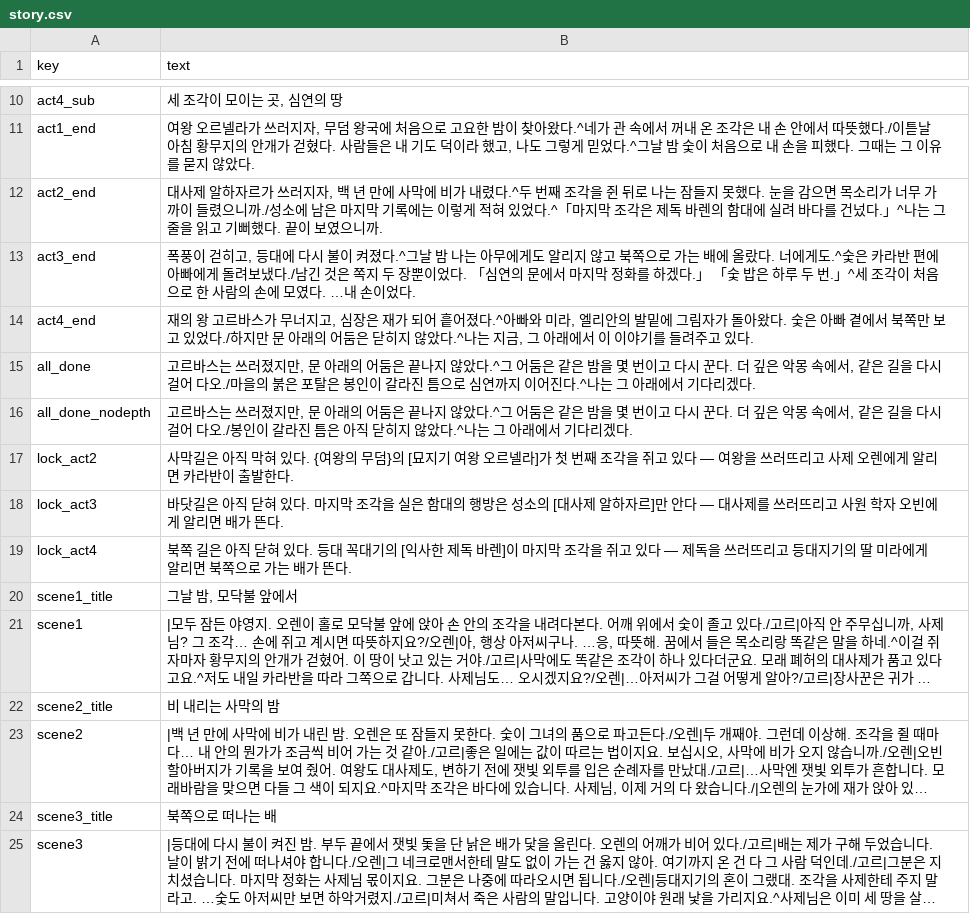
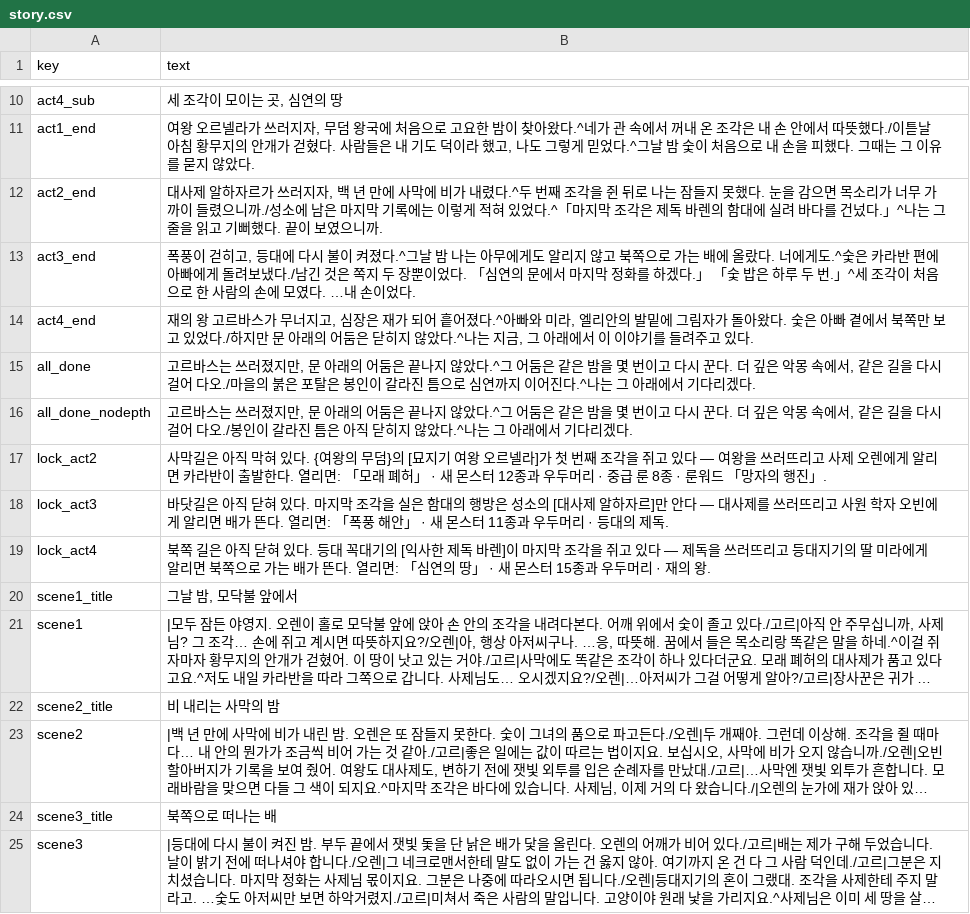
Before and after one commit to mogoshop/catch-and-keep, a CSV file: data/story.csv, drawn as a sheet; only a part is shown, gaps mark what is left out; long unchanged cells end in ….

```diff
--- a/data/story.csv
+++ b/data/story.csv
@@ -16,5 +16,5 @@ all_done,"고르바스는 쓰러졌지만, 문 아래의 어둠은 끝나지 않
 all_done_nodepth,"고르바스는 쓰러졌지만, 문 아래의 어둠은 끝나지 않았다.^그 어둠은 같은 밤을 몇 번이고 다시 꾼다. 더 깊은 악몽 속에서, 같은 길을 다시 걸어 다오./봉인이 갈라진 틈은 아직 닫히지 않았다.^나는 그 아래에서 기다리겠다."
-lock_act2,사막길은 아직 막혀 있다. {여왕의 무덤}의 [묘지기 여왕 오르넬라]가 첫 번째 조각을 쥐고 있다 — 여왕을 쓰러뜨리고 사제 오렌에게 알리면 카라반이 출발한다.
-lock_act3,바닷길은 아직 닫혀 있다. 마지막 조각을 실은 함대의 행방은 성소의 [대사제 알하자르]만 안다 — 대사제를 쓰러뜨리고 사원 학자 오빈에게 알리면 배가 뜬다.
-lock_act4,북쪽 길은 아직 닫혀 있다. 등대 꼭대기의 [익사한 제독 바렌]이 마지막 조각을 쥐고 있다 — 제독을 쓰러뜨리고 등대지기의 딸 미라에게 알리면 북쪽으로 가는 배가 뜬다.
+lock_act2,사막길은 아직 막혀 있다. {여왕의 무덤}의 [묘지기 여왕 오르넬라]가 첫 번째 조각을 쥐고 있다 — 여왕을 쓰러뜨리고 사제 오렌에게 알리면 카라반이 출발한다. 열리면: 「모래 폐허」 · 새 몬스터 12종과 우두머리 · 중급 룬 8종 · 룬워드 「망자의 행진」.
+lock_act3,바닷길은 아직 닫혀 있다. 마지막 조각을 실은 함대의 행방은 성소의 [대사제 알하자르]만 안다 — 대사제를 쓰러뜨리고 사원 학자 오빈에게 알리면 배가 뜬다. 열리면: 「폭풍 해안」 · 새 몬스터 11종과 우두머리 · 등대의 제독.
+lock_act4,북쪽 길은 아직 닫혀 있다. 등대 꼭대기의 [익사한 제독 바렌]이 마지막 조각을 쥐고 있다 — 제독을 쓰러뜨리고 등대지기의 딸 미라에게 알리면 북쪽으로 가는 배가 뜬다. 열리면: 「심연의 땅」 · 새 몬스터 15종과 우두머리 · 재의 왕.
 scene1_title,"그날 밤, 모닥불 앞에서"
```
Also changed, not shown: data/quests.csv, 14 other files.
